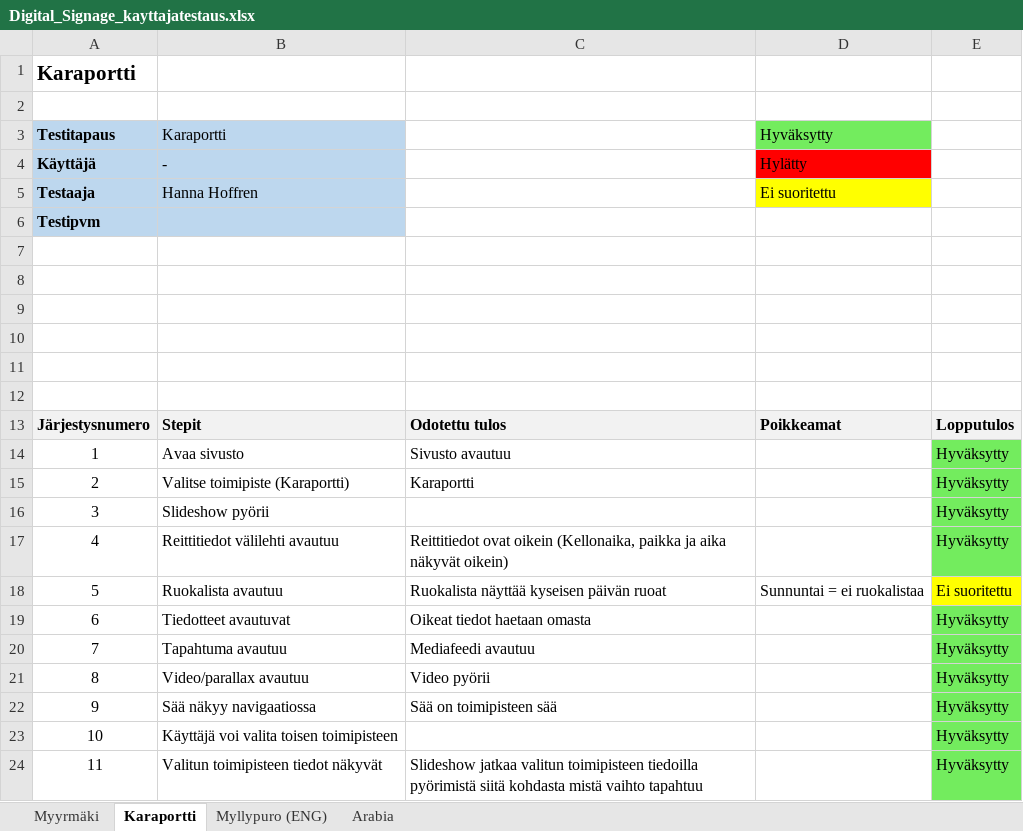
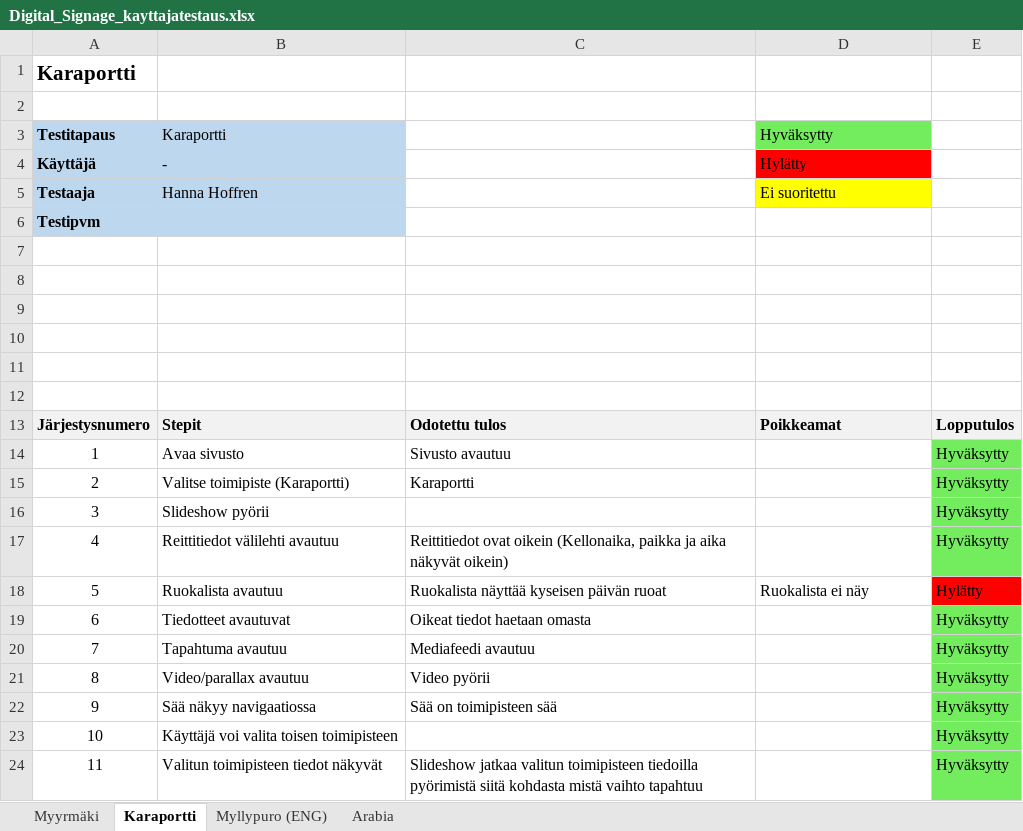
Before and after one commit to mariksep/DSdemo, an Excel workbook: Digital_Signage_kayttajatestaus.xlsx, sheet Karaportti, drawn as a sheet; values as stored, in another font and other column widths than the file's, no borders; the diff names each change by its address in the sheet, - before the commit and + after, or states it on an @@ line.

```diff
--- a/Digital_Signage_kayttajatestaus.xlsx (sheet Karaportti)
+++ b/Digital_Signage_kayttajatestaus.xlsx (sheet Karaportti)
-D18 (Hyväksytty): Sunnuntai = ei ruokalistaa
+D18 (Hyväksytty): Ruokalista ei näy
-E18: Ei suoritettu
+E18: Hylätty
-E18 fill: #FFFF00
+E18 fill: #FF0000
```
Also changed, not shown: sheet Myllypuro (ENG), sheet Myyrmäki, sheet Arabia, 3 other files.
